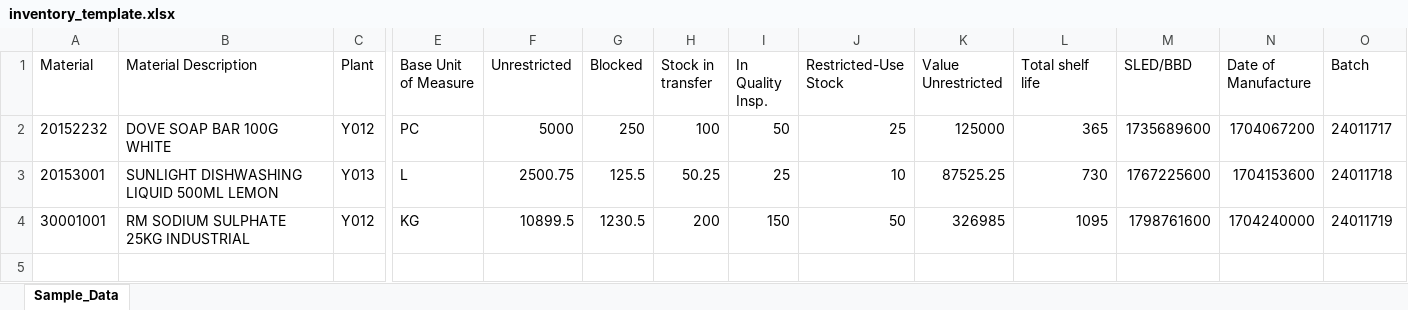
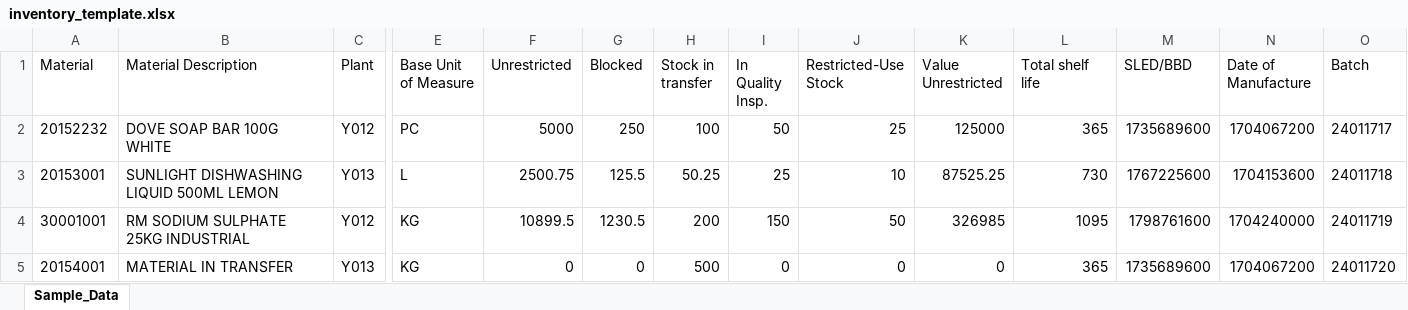
Before and after one commit to shariqbaig/smart-inventory-hub, an Excel workbook: inventory-backend/assets/inventory_template.xlsx, sheet Sample_Data, drawn as a sheet; only a part is shown, gaps mark what is left out; values as stored, in another font and other column widths than the file's, no borders; rows hold the shown columns only; the diff names each change by its address in the sheet, - before the commit and + after, or states it on an @@ line.

```diff
--- a/inventory-backend/assets/inventory_template.xlsx (sheet Sample_Data)
+++ b/inventory-backend/assets/inventory_template.xlsx (sheet Sample_Data)
+row 5: 20154001 | MATERIAL IN TRANSFER | Y013 | KG | 0 | 0 | 500 | 0 | 0 | 0 | 365 | 1735689600 | 1704067200 | 24011720
```
Also changed, not shown: 34 other files.
